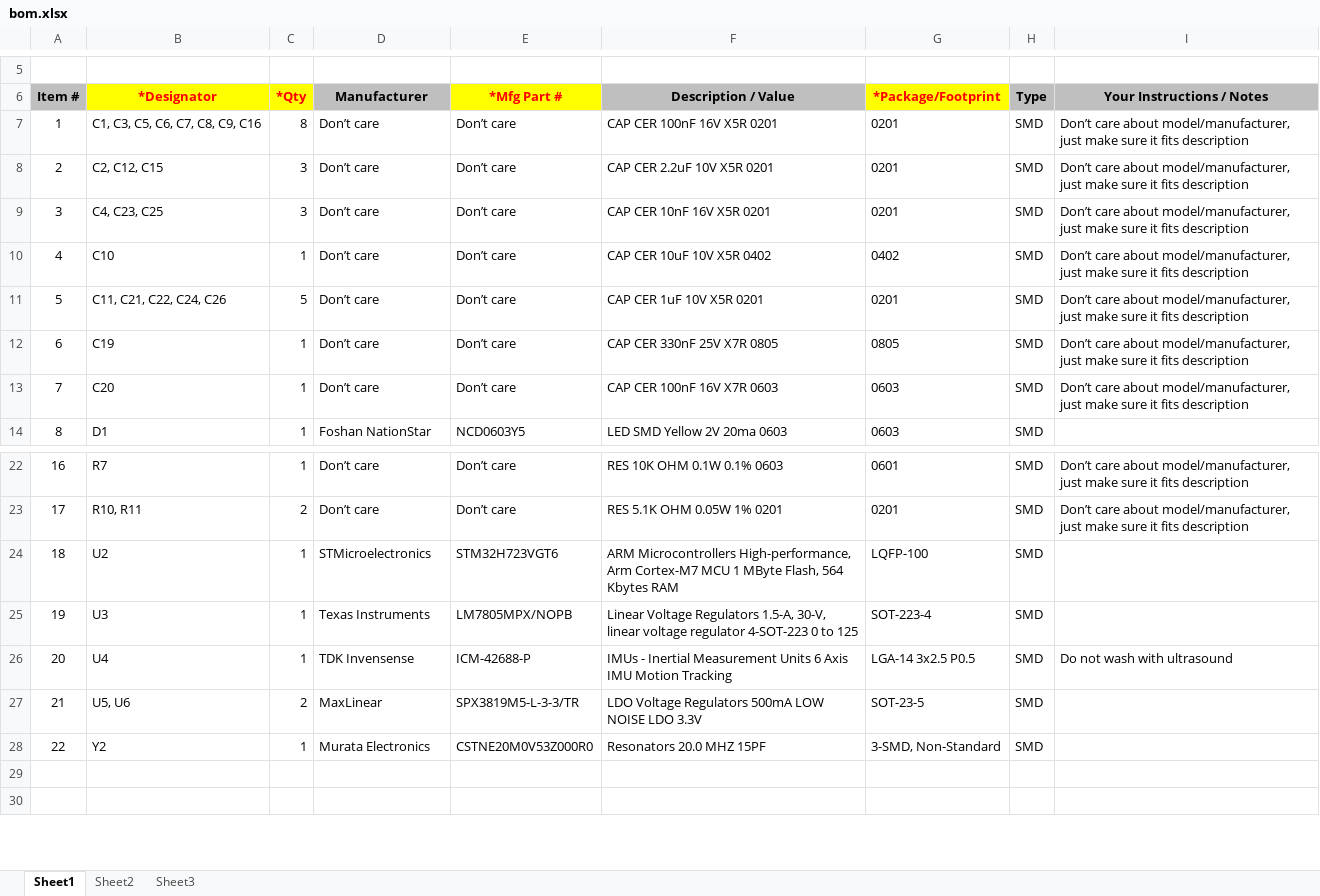
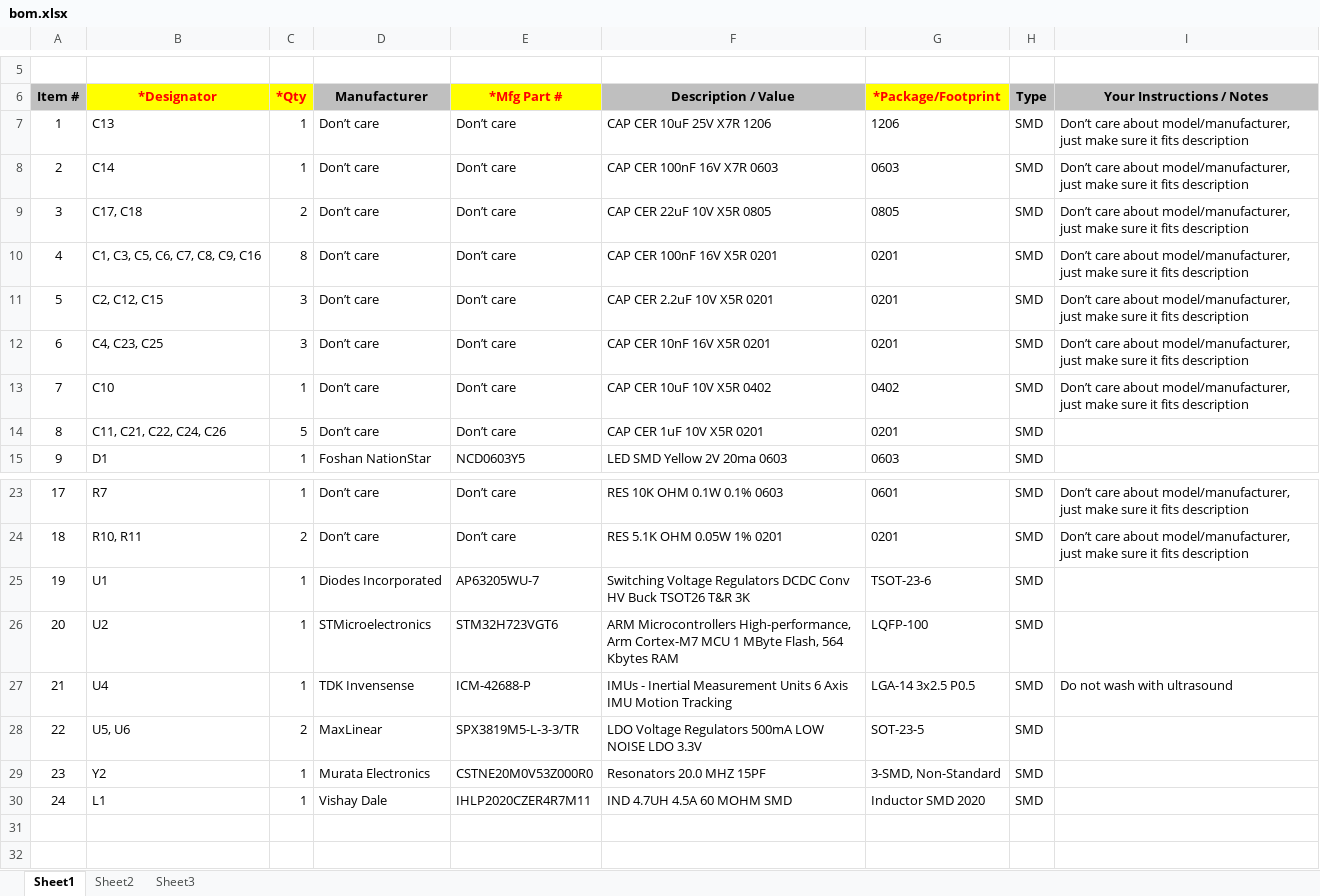
Before and after one commit to nikola825/drone, an Excel workbook: customboard/droneboardh7/bom.xlsx, sheet Sheet1, drawn as a sheet; only a part is shown, gaps mark what is left out; values as stored, in another font and other column widths than the file's, no borders; charts and pictures not drawn; removed rows and columns are numbered as before the commit, all else as after; the diff names each change by its address in the sheet, - before the commit and + after, or states it on an @@ line.

```diff
--- a/customboard/droneboardh7/bom.xlsx (sheet Sheet1)
+++ b/customboard/droneboardh7/bom.xlsx (sheet Sheet1)
+row 7: 1 | C13 | 1 | Don’t care | Don’t care | CAP CER 10uF 25V X7R 1206 | 1206 | SMD | Don’t care about model/manufacturer, just make sure it fits description
+row 8: 2 | C14 | 1 | Don’t care | Don’t care | CAP CER 100nF 16V X7R 0603 | 0603 | SMD | Don’t care about model/manufacturer, just make sure it fits description
+row 9: 3 | C17, C18 | 2 | Don’t care | Don’t care | CAP CER 22uF 10V X5R 0805 | 0805 | SMD | Don’t care about model/manufacturer, just make sure it fits description
@@ column A (Item #) renumbered between rows 10 and 29 @@
-I14 (Your Instructions / Notes): Don’t care about model/manufacturer, just make sure it fits description
+I14 (Your Instructions / Notes): (empty)
-row 12: 6 | C19 | 1 | Don’t care | Don’t care | CAP CER 330nF 25V X7R 0805 | 0805 | SMD | Don’t care about model/manufacturer, just make sure it fits description
-row 13: 7 | C20 | 1 | Don’t care | Don’t care | CAP CER 100nF 16V X7R 0603 | 0603 | SMD | Don’t care about model/manufacturer, just make sure it fits description
+row 25: 19 | U1 | 1 | Diodes Incorporated | AP63205WU-7 | Switching Voltage Regulators DCDC Conv HV Buck TSOT26 T&R 3K | TSOT-23-6 | SMD
-row 25: 19 | U3 | 1 | Texas Instruments | LM7805MPX/NOPB | Linear Voltage Regulators 1.5-A, 30-V, linear voltage regulator 4-SOT-223 0 to 125 | SOT-223-4 | SMD
+row 30: 24 | L1 | 1 | Vishay Dale | IHLP2020CZER4R7M11 | IND 4.7UH 4.5A 60 MOHM SMD | Inductor SMD 2020 | SMD
```
Also changed, not shown: charts or pictures, 3 other files.
